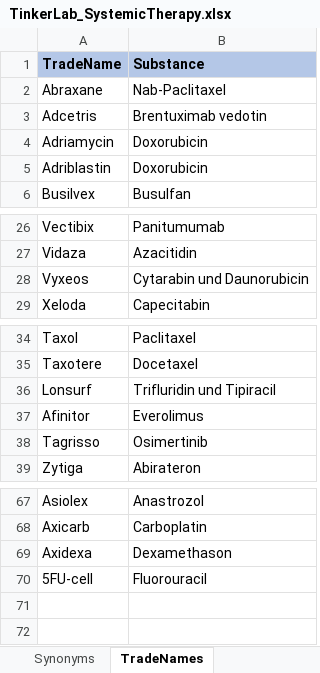
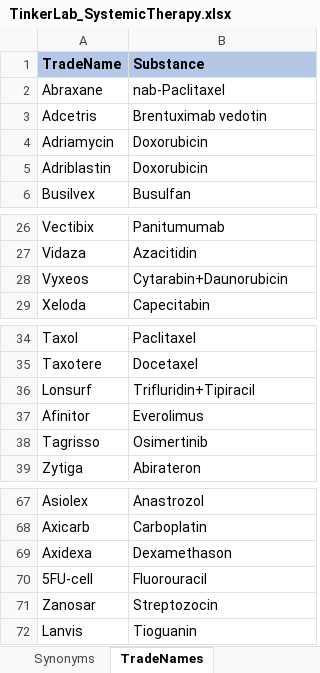
Before and after one commit to BastianReiter/TinkerLab, an Excel workbook: Development/Data/TinkerLab_SystemicTherapy.xlsx, sheet TradeNames, drawn as a sheet; only a part is shown, gaps mark what is left out; values as stored, in another font and other column widths than the file's, no borders; the diff names each change by its address in the sheet, - before the commit and + after, or states it on an @@ line.

```diff
--- a/Development/Data/TinkerLab_SystemicTherapy.xlsx (sheet TradeNames)
+++ b/Development/Data/TinkerLab_SystemicTherapy.xlsx (sheet TradeNames)
-B2 (Substance): Nab-Paclitaxel
+B2 (Substance): nab-Paclitaxel
-B28 (Substance): Cytarabin und Daunorubicin
+B28 (Substance): Cytarabin+Daunorubicin
-B36 (Substance): Trifluridin und Tipiracil
+B36 (Substance): Trifluridin+Tipiracil
+row 71: Zanosar | Streptozocin
+row 72: Lanvis | Tioguanin
```
Also changed, not shown: sheet Regimens, sheet Synonyms, other sheet tabs, Development/Data/TinkerLab_CancerCoding.xlsx, 20 other files.
